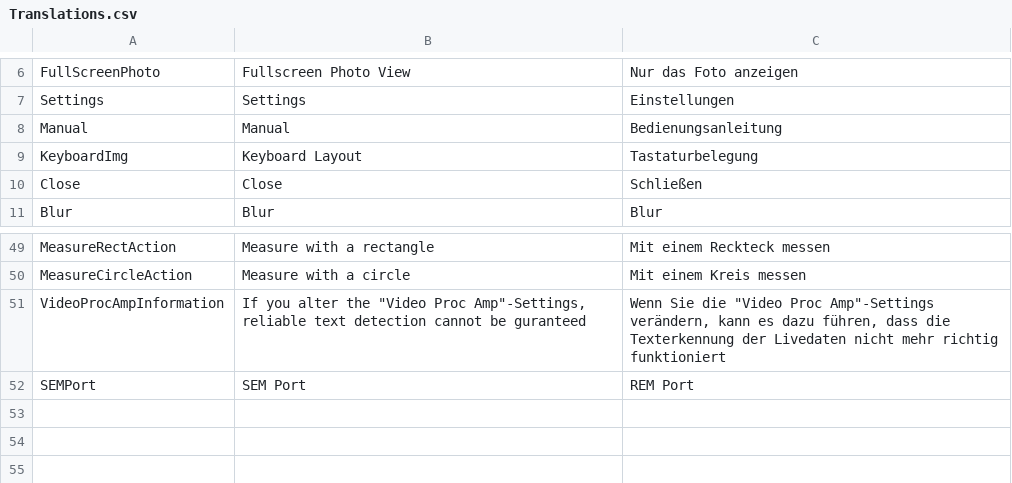
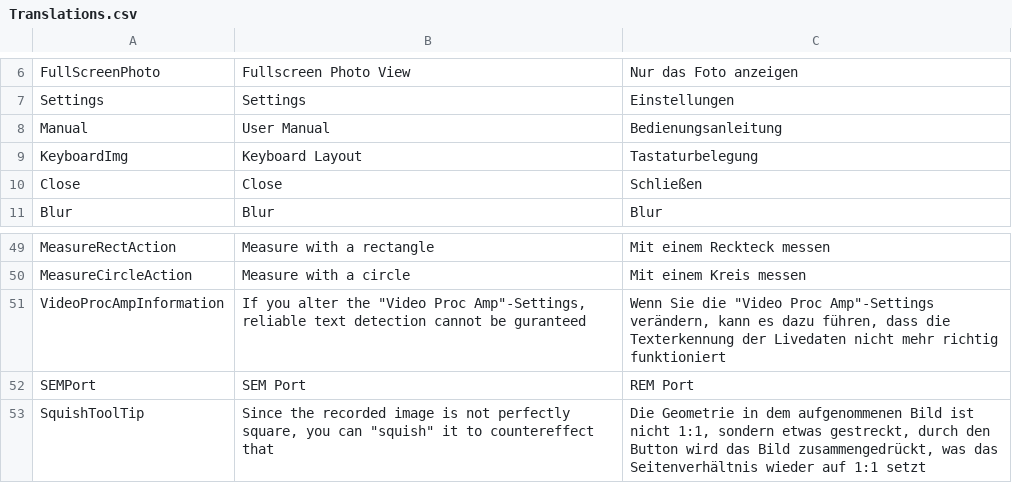
Before and after one commit to Devhoven/SEM-Lab, a CSV file: assets/Translations.csv, drawn as a sheet; only a part is shown, gaps mark what is left out.

```diff
--- a/assets/Translations.csv
+++ b/assets/Translations.csv
@@ -7,3 +7,3 @@ FullScreenPhoto;Fullscreen Photo View;Nur das Foto anzeigen
 Settings;Settings;Einstellungen
-Manual;Manual;Bedienungsanleitung
+Manual;User Manual;Bedienungsanleitung
 KeyboardImg;Keyboard Layout;Tastaturbelegung
@@ -52 +52,2 @@ VideoProcAmpInformation;If you alter the "Video Proc Amp"-Settings, reliable tex
 SEMPort;SEM Port;REM Port
+SquishToolTip;Since the recorded image is not perfectly square, you can "squish" it to countereffect that;Die Geometrie in dem aufgenommenen Bild ist nicht 1:1, sondern etwas gestreckt, durch den Button wird das Bild zusammengedrückt, was das Seitenverhältnis wieder auf 1:1 setzt
```
Also changed, not shown: 4 other files.
